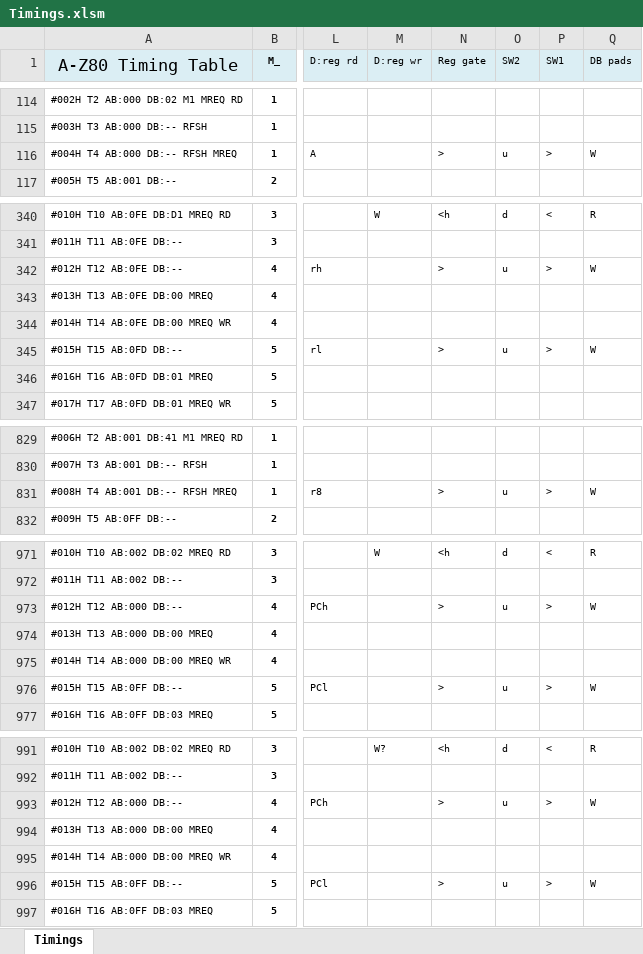
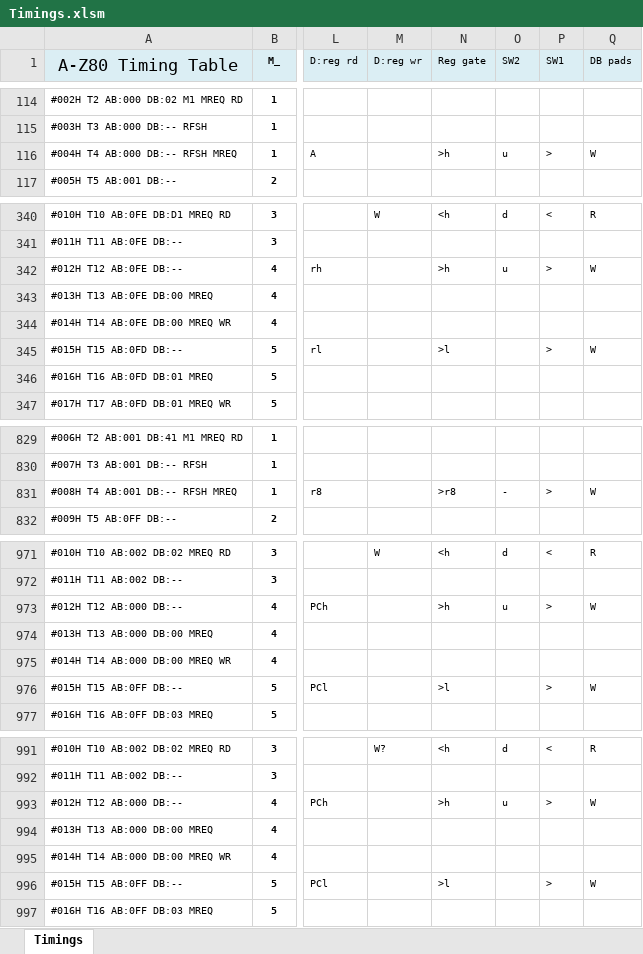
Before and after one commit to gdevic/A-Z80, an Excel workbook: cpu/control/Timings.xlsm, sheet Timings, drawn as a sheet; only a part is shown, gaps mark what is left out; values as stored, in another font and other column widths than the file's, no borders; conditional formats not drawn; the diff covers the shown part only; the diff names each change by its address in the sheet, - before the commit and + after, or states it on an @@ line.

```diff
--- a/cpu/control/Timings.xlsm (sheet Timings)
+++ b/cpu/control/Timings.xlsm (sheet Timings)
-N116 (Reg gate): >
+N116 (Reg gate): >h
-N342 (Reg gate): >
+N342 (Reg gate): >h
-N345 (Reg gate): >
+N345 (Reg gate): >l
-O345 (SW2): u
+O345 (SW2): (empty)
-N831 (Reg gate): >
+N831 (Reg gate): >r8
-O831 (SW2): u
+O831 (SW2): -
-N973 (Reg gate): >
+N973 (Reg gate): >h
-N976 (Reg gate): >
+N976 (Reg gate): >l
-O976 (SW2): u
+O976 (SW2): (empty)
-N993 (Reg gate): >
+N993 (Reg gate): >h
-N996 (Reg gate): >
+N996 (Reg gate): >l
-O996 (SW2): u
+O996 (SW2): (empty)
```
Also changed, not shown: 16 edited cells elsewhere in this sheet, 5 other files.
